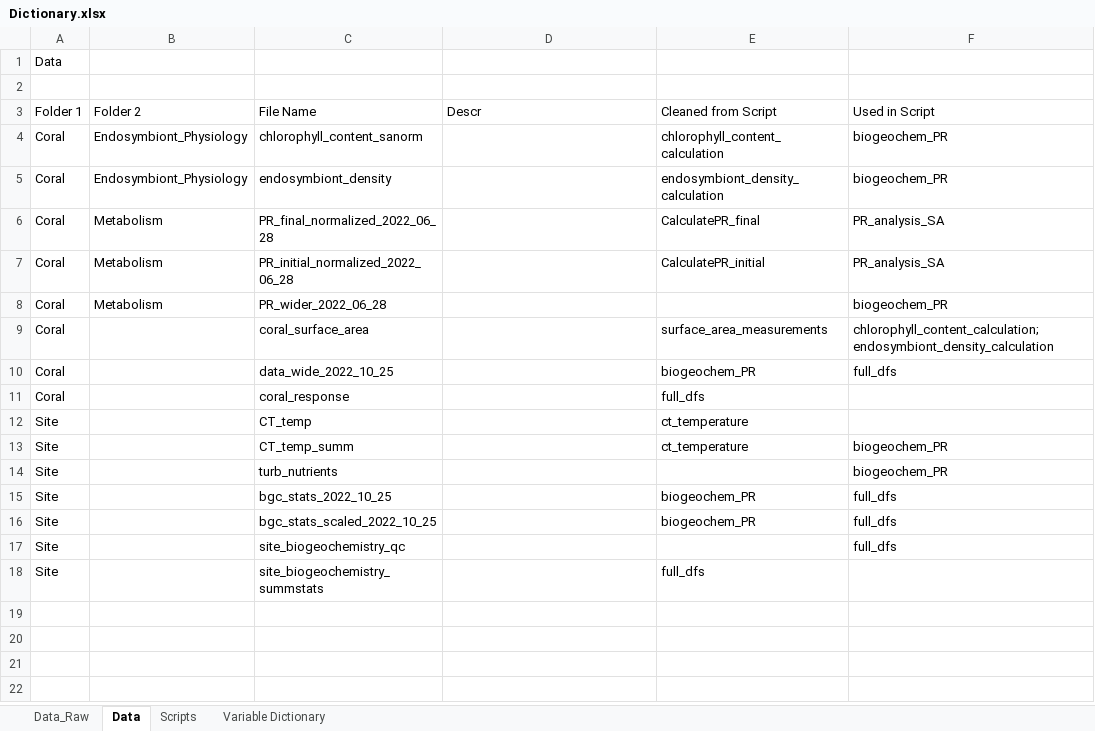
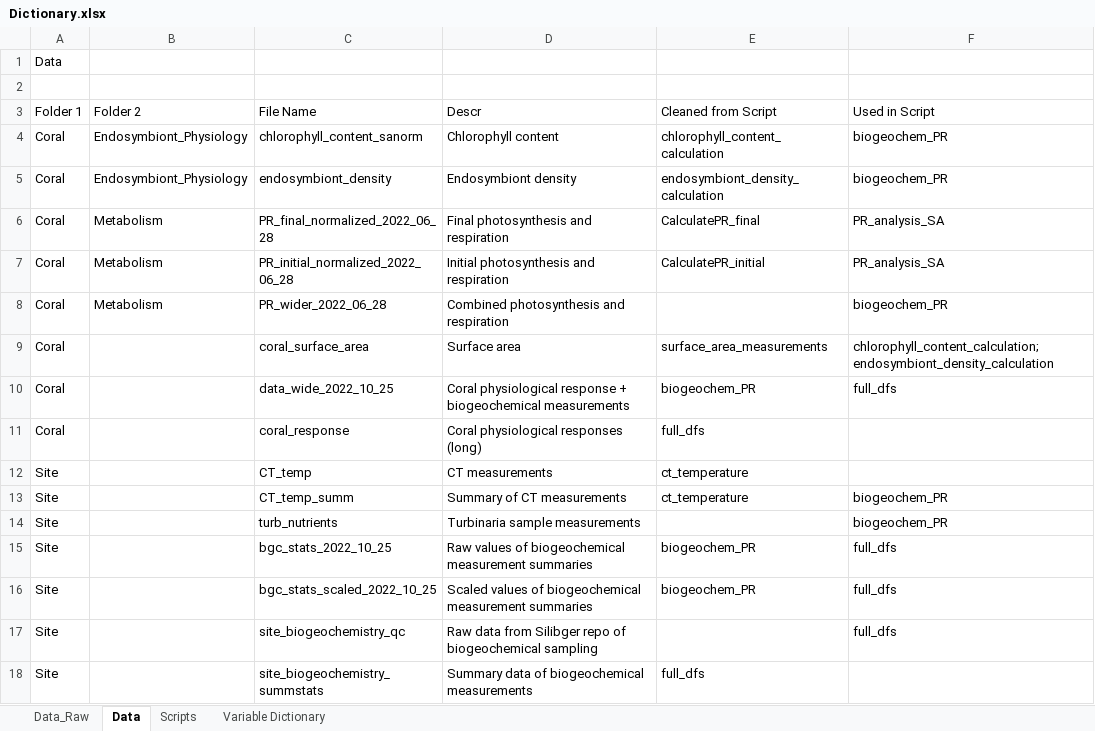
Before and after one commit to jamiekerlin/Species_interactions_mediate_SGD_effects_coral_physiology, an Excel workbook: Dictionary.xlsx, sheet Data, drawn as a sheet; values as stored, in another font and other column widths than the file's, no borders; the diff names each change by its address in the sheet, - before the commit and + after, or states it on an @@ line.

```diff
--- a/Dictionary.xlsx (sheet Data)
+++ b/Dictionary.xlsx (sheet Data)
-D4 (Descr): (empty)
+D4 (Descr): Chlorophyll content
-D5 (Descr): (empty)
+D5 (Descr): Endosymbiont density
-D6 (Descr): (empty)
+D6 (Descr): Final photosynthesis and respiration
-D7 (Descr): (empty)
+D7 (Descr): Initial photosynthesis and respiration
-D8 (Descr): (empty)
+D8 (Descr): Combined photosynthesis and respiration
-D9 (Descr): (empty)
+D9 (Descr): Surface area
-D10 (Descr): (empty)
+D10 (Descr): Coral physiological response + biogeochemical measurements
-D11 (Descr): (empty)
+D11 (Descr): Coral physiological responses (long)
-D12 (Descr): (empty)
+D12 (Descr): CT measurements
-D13 (Descr): (empty)
+D13 (Descr): Summary of CT measurements
-D14 (Descr): (empty)
+D14 (Descr): Turbinaria sample measurements
-D15 (Descr): (empty)
+D15 (Descr): Raw values of biogeochemical measurement summaries
-D16 (Descr): (empty)
+D16 (Descr): Scaled values of biogeochemical measurement summaries
-D17 (Descr): (empty)
+D17 (Descr): Raw data from Silibger repo of biogeochemical sampling
-D18 (Descr): (empty)
+D18 (Descr): Summary data of biogeochemical measurements
```
Also changed, not shown: sheet Variable Dictionary, sheet Scripts.
